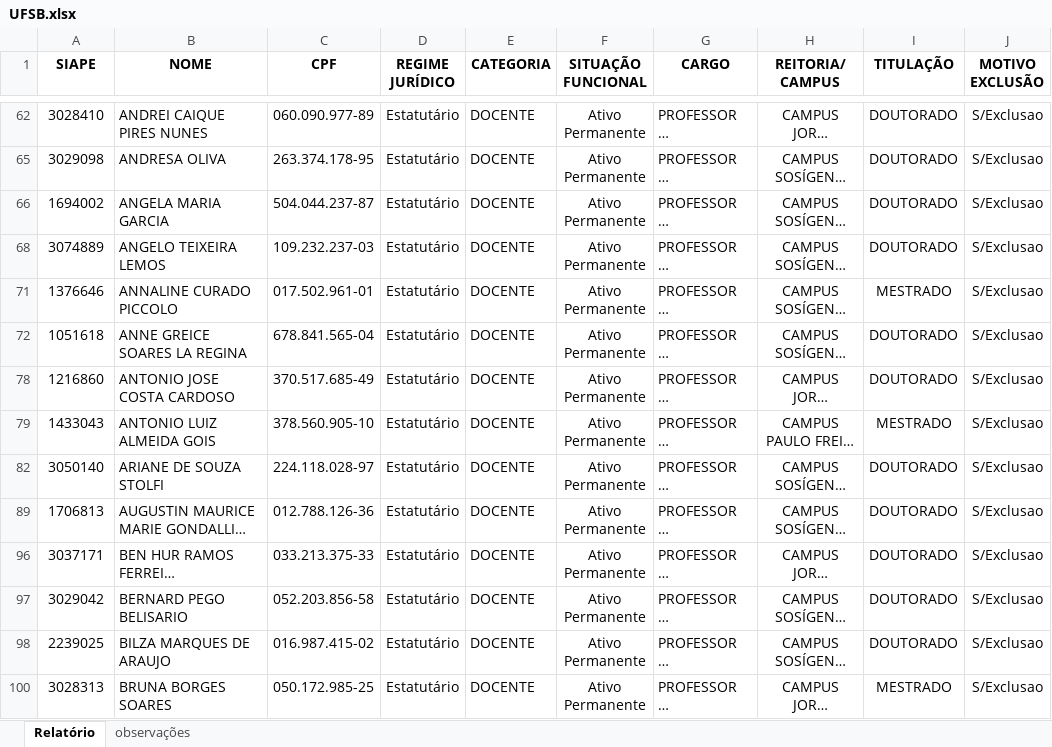
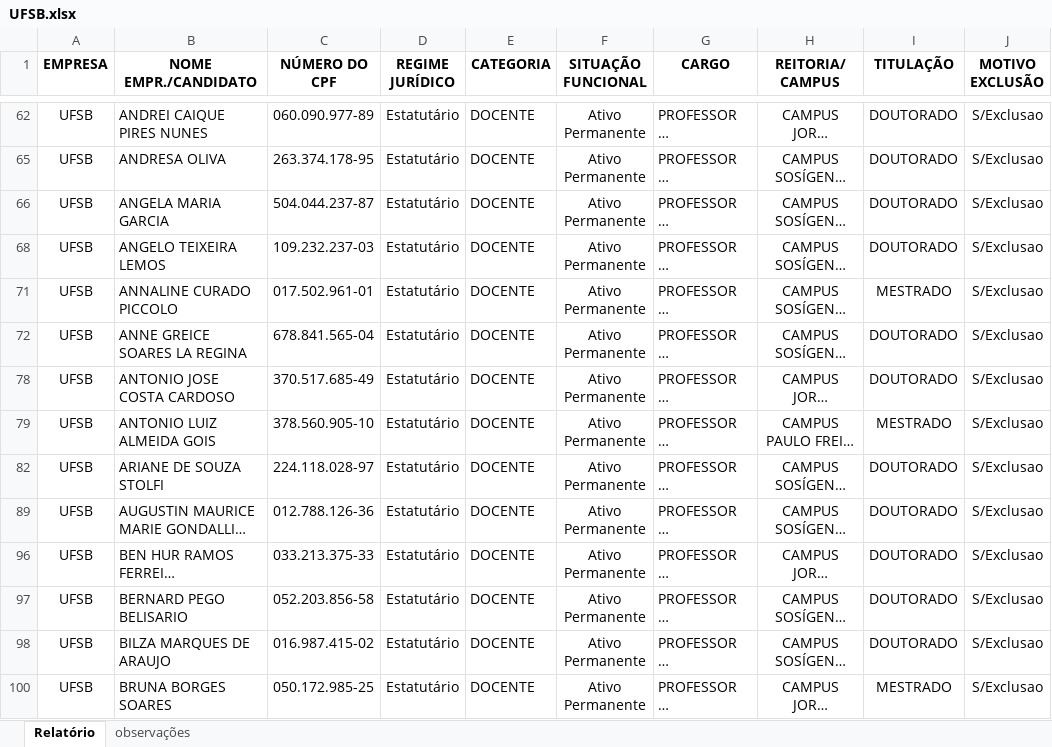
Before and after one commit to meirelesgc/simcc-admin, an Excel workbook: pipeline/UFSB.xlsx, sheet Relatório, drawn as a sheet; only a part is shown, gaps mark what is left out; long unchanged cells end in …; values as stored, in another font and other column widths than the file's, no borders; charts and pictures and conditional formats and table styles not drawn; the diff covers the shown part only; the diff names each change by its address in the sheet, - before the commit and + after, or states it on an @@ line.

Commit message:
fix: UFSB

```diff
--- a/pipeline/UFSB.xlsx (sheet Relatório)
+++ b/pipeline/UFSB.xlsx (sheet Relatório)
-A1: SIAPE
+A1: EMPRESA
-B1: NOME
+B1: NOME EMPR./CANDIDATO
-C1: CPF
+C1: NÚMERO DO CPF
-A62 (EMPRESA): 3028410
+A62 (EMPRESA): UFSB
-A65 (EMPRESA): 3029098
+A65 (EMPRESA): UFSB
-A66 (EMPRESA): 1694002
+A66 (EMPRESA): UFSB
-A68 (EMPRESA): 3074889
+A68 (EMPRESA): UFSB
-A71 (EMPRESA): 1376646
+A71 (EMPRESA): UFSB
-A72 (EMPRESA): 1051618
+A72 (EMPRESA): UFSB
-A78 (EMPRESA): 1216860
+A78 (EMPRESA): UFSB
-A79 (EMPRESA): 1433043
+A79 (EMPRESA): UFSB
-A82 (EMPRESA): 3050140
+A82 (EMPRESA): UFSB
-A89 (EMPRESA): 1706813
+A89 (EMPRESA): UFSB
-A96 (EMPRESA): 3037171
+A96 (EMPRESA): UFSB
-A97 (EMPRESA): 3029042
+A97 (EMPRESA): UFSB
-A98 (EMPRESA): 2239025
+A98 (EMPRESA): UFSB
-A100 (EMPRESA): 3028313
+A100 (EMPRESA): UFSB
```
Also changed, not shown: 329 edited cells and cell formats elsewhere in this sheet, hidden cells, charts or pictures.
